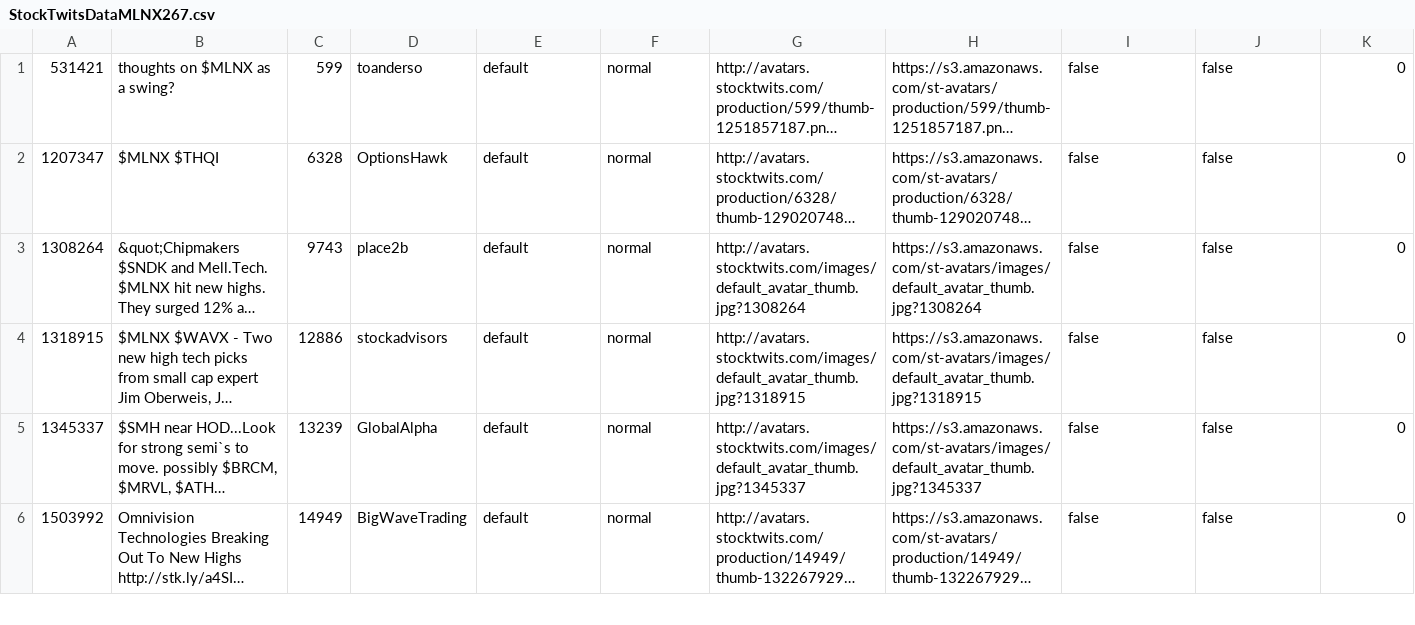
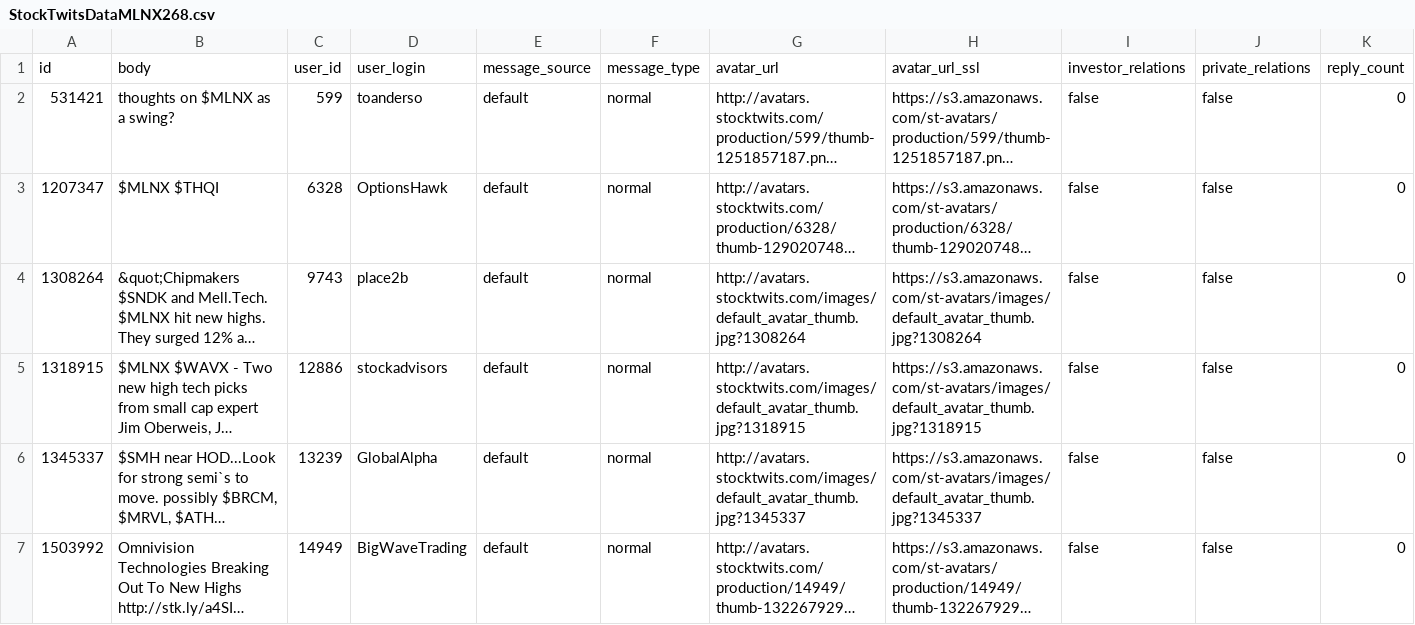
Before and after one commit to elie222/textMiningProject, a CSV file: StockTwitsDataMLNX268.csv (was StockTwitsDataMLNX267.csv), drawn as a sheet; only a part is shown; long unchanged cells end in …; rows hold the shown columns only; the diff names each change by its address in the sheet, - before the commit and + after, or states it on an @@ line.

Commit message:
fixed the previous files that didn't have the header column

```diff
--- a/StockTwitsDataMLNX267.csv
+++ b/StockTwitsDataMLNX268.csv
+row 1: id | body | user_id | user_login | message_source | message_type | avatar_url | avatar_url_ssl | investor_relations | private_relations | reply_count
```
Also changed, not shown: 4 other files.
